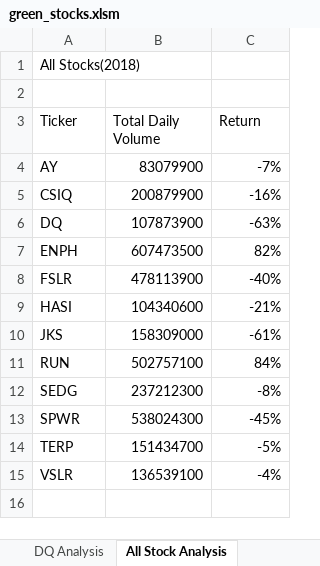
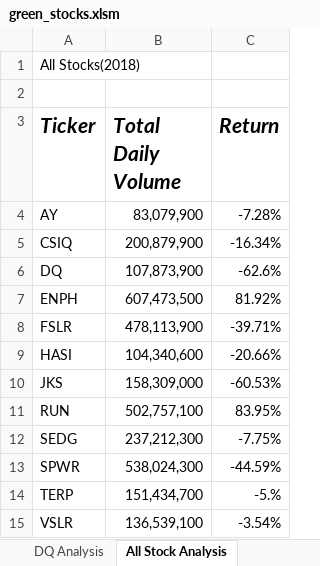
Before and after one commit to boyerjason700/Stock-Analysis, an Excel workbook: green_stocks.xlsm, sheet All Stock Analysis, drawn as a sheet; values as stored, in another font and other column widths than the file's, no borders; the diff names each change by its address in the sheet, - before the commit and + after, or states it on an @@ line.

Commit message:
vbs formatting

```diff
--- a/green_stocks.xlsm (sheet All Stock Analysis)
+++ b/green_stocks.xlsm (sheet All Stock Analysis)
@@ A3:C3 bold: off → on, italic: off → on, text size: larger @@
-B4 (Total Daily Volume): 83079900
+B4 (Total Daily Volume): 83,079,900
-C4 (Return): -7%
+C4 (Return): -7.28%
-B5 (Total Daily Volume): 200879900
+B5 (Total Daily Volume): 200,879,900
-C5 (Return): -16%
+C5 (Return): -16.34%
-B6 (Total Daily Volume): 107873900
+B6 (Total Daily Volume): 107,873,900
-C6 (Return): -63%
+C6 (Return): -62.6%
-B7 (Total Daily Volume): 607473500
+B7 (Total Daily Volume): 607,473,500
-C7 (Return): 82%
+C7 (Return): 81.92%
-B8 (Total Daily Volume): 478113900
+B8 (Total Daily Volume): 478,113,900
-C8 (Return): -40%
+C8 (Return): -39.71%
-B9 (Total Daily Volume): 104340600
+B9 (Total Daily Volume): 104,340,600
-C9 (Return): -21%
+C9 (Return): -20.66%
-B10 (Total Daily Volume): 158309000
+B10 (Total Daily Volume): 158,309,000
-C10 (Return): -61%
+C10 (Return): -60.53%
-B11 (Total Daily Volume): 502757100
+B11 (Total Daily Volume): 502,757,100
-C11 (Return): 84%
+C11 (Return): 83.95%
-B12 (Total Daily Volume): 237212300
+B12 (Total Daily Volume): 237,212,300
-C12 (Return): -8%
+C12 (Return): -7.75%
-B13 (Total Daily Volume): 538024300
+B13 (Total Daily Volume): 538,024,300
-C13 (Return): -45%
+C13 (Return): -44.59%
-B14 (Total Daily Volume): 151434700
+B14 (Total Daily Volume): 151,434,700
-C14 (Return): -5%
+C14 (Return): -5.%
-B15 (Total Daily Volume): 136539100
+B15 (Total Daily Volume): 136,539,100
-C15 (Return): -4%
+C15 (Return): -3.54%
```
